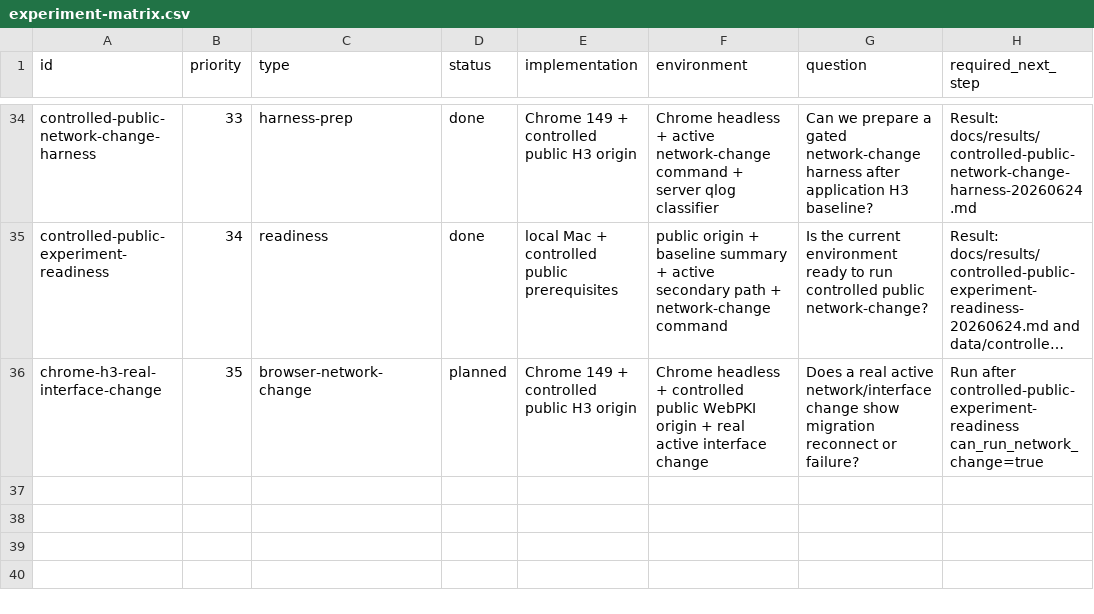
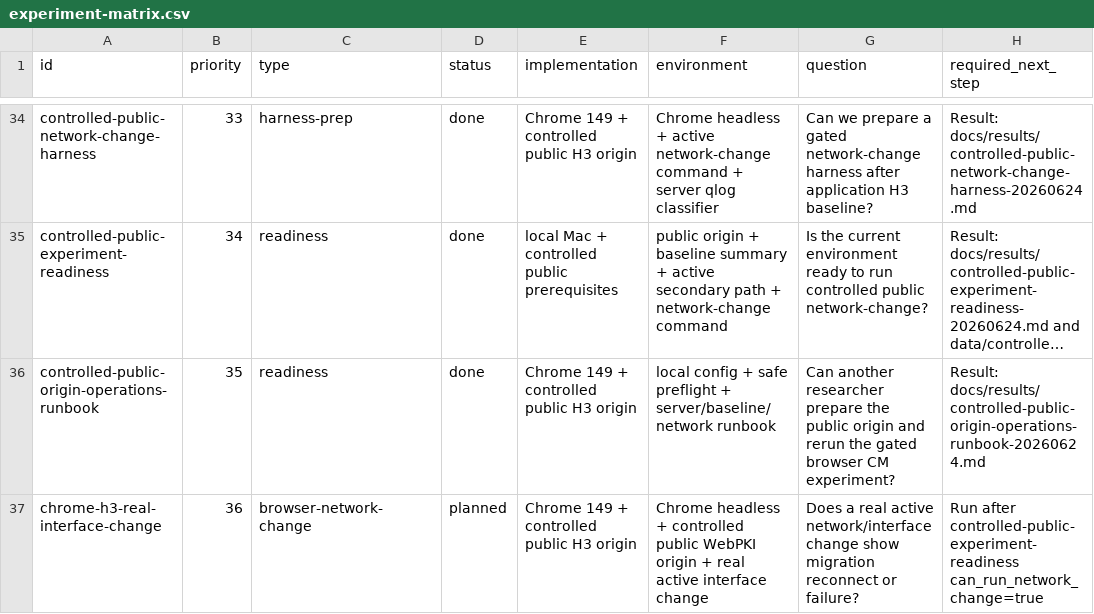
Before and after one commit to manNomi/quic-connect-migration, a CSV file: harness/manifests/experiment-matrix.csv, drawn as a sheet; only a part is shown, gaps mark what is left out; long unchanged cells end in …; addresses are those after the commit; the diff names each change by its address in the sheet, - before the commit and + after, or states it on an @@ line.

Commit message:
test: controlled public origin preflight 추가

```diff
--- a/harness/manifests/experiment-matrix.csv
+++ b/harness/manifests/experiment-matrix.csv
+row 36: controlled-public-origin-operations-runbook | 35 | readiness | done | Chrome 149 + controlled public H3 origin | local config + safe preflight + server/baseline/network runbook | Can another researcher prepare the public origin and rerun the gated browser CM experiment? | Result: docs/results/controlled-public-origin-operations-runbook-20260624.md
-B37 (priority): 35
+B37 (priority): 36
```
Also changed, not shown: 9 other files.
